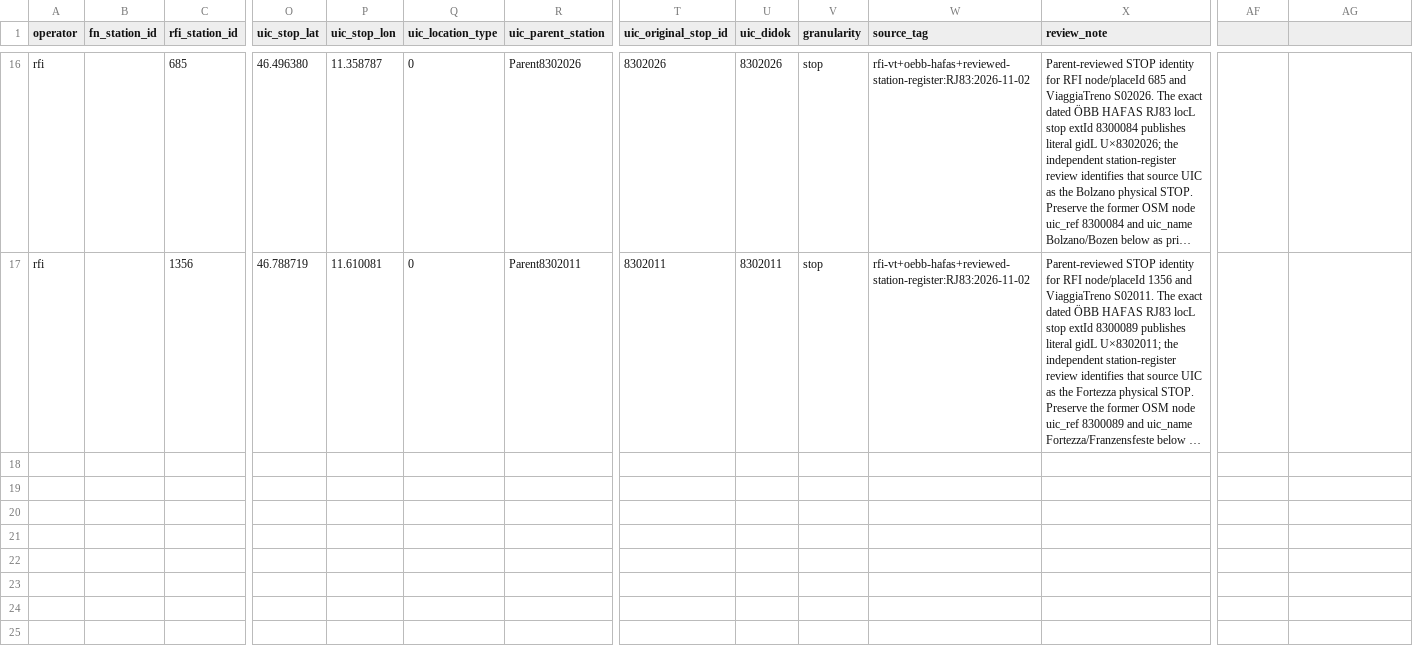
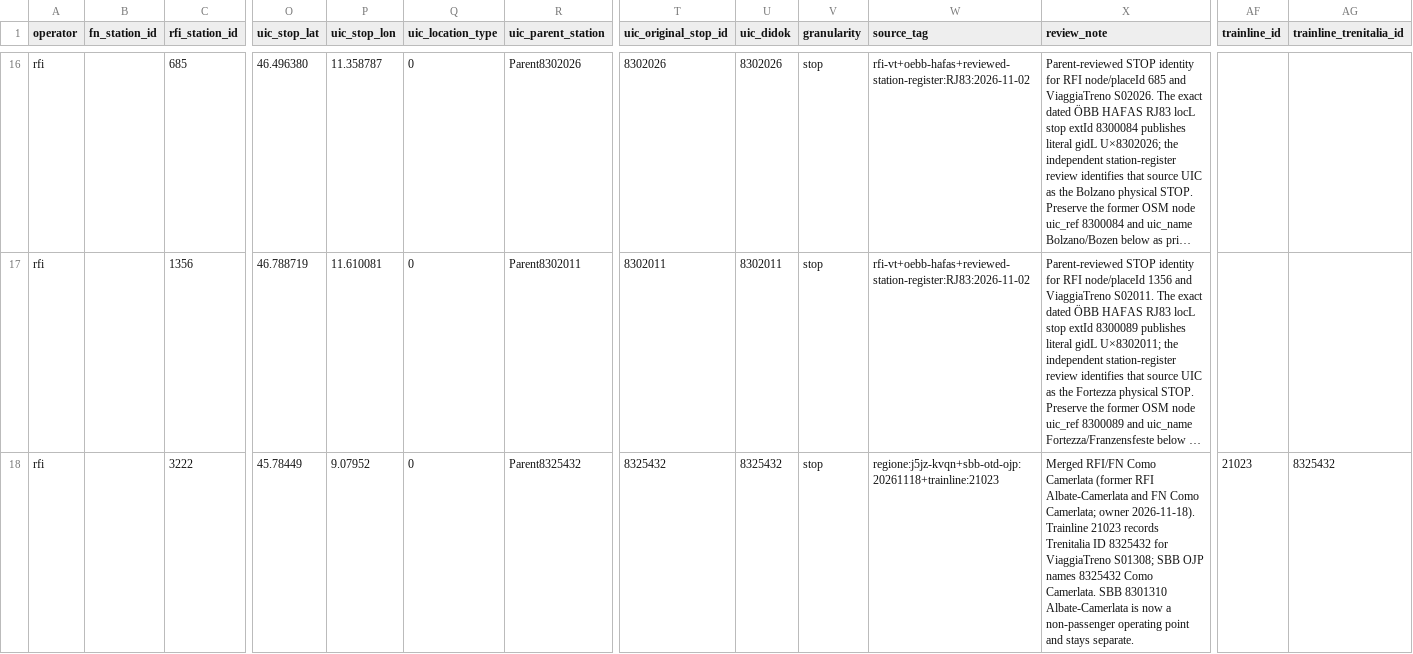
Before and after one commit to trainguessr/trainguessr-data, a CSV file: overrides/italy-uic-crosswalks.csv, drawn as a sheet; only a part is shown, gaps mark what is left out; long unchanged cells end in …; rows hold the shown columns only; the diff names each change by its address in the sheet, - before the commit and + after, or states it on an @@ line.

Commit message:
povera Como Camerlata non aveva UIC

```diff
--- a/overrides/italy-uic-crosswalks.csv
+++ b/overrides/italy-uic-crosswalks.csv
-AF1: (empty)
+AF1: trainline_id
-AG1: (empty)
+AG1: trainline_trenitalia_id
+row 18: rfi |  | 3222 | 45.78449 | 9.07952 | 0 | Parent8325432 | 8325432 | 8325432 | stop | regione:j5jz-kvqn+sbb-otd-ojp:20261118+trainline:21023 | Merged RFI/FN Como Camerlata (former RFI Albate-Camerlata and FN Como Camerlata; owner 2026-11-18). Trainline 21023 records Trenitalia ID 8325432 for ViaggiaTreno S01308; SBB OJP names 8325432 Como Camerlata. SBB 8301310 Albate-Camerlata is now a non-passenger operating point and stays separate. | 21023 | 8325432
```
Also changed, not shown: 4 other files.
